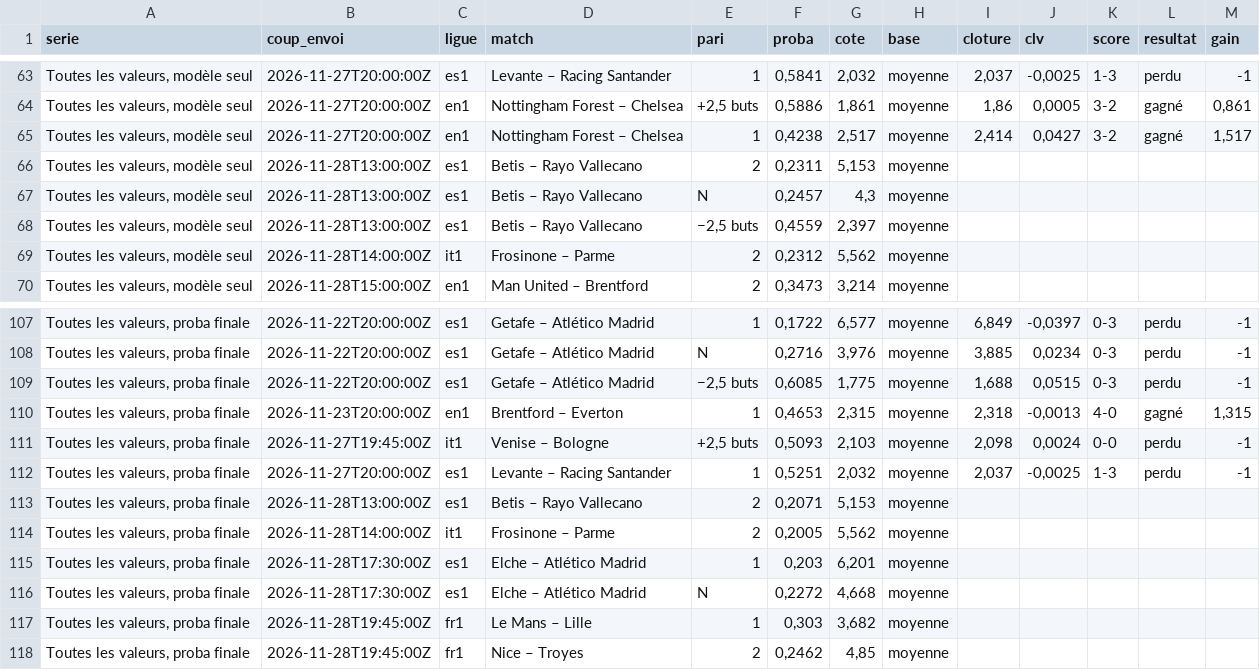
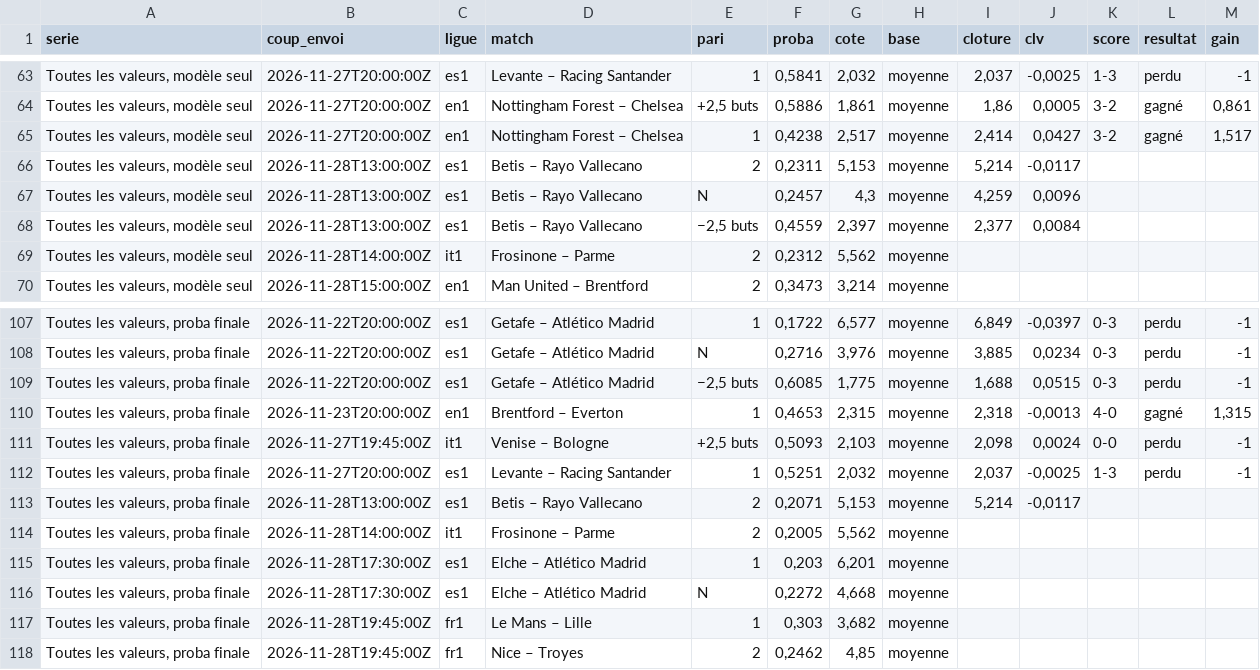
Before and after one commit to maximeolejniczak293-lang/cotejuste, a CSV file: data/paris.csv, drawn as a sheet; only a part is shown, gaps mark what is left out.

```diff
--- a/data/paris.csv
+++ b/data/paris.csv
@@ -65,5 +65,5 @@ Toutes les valeurs, modèle seul;2026-11-27T20:00:00Z;en1;Nottingham Forest –
 Toutes les valeurs, modèle seul;2026-11-27T20:00:00Z;en1;Nottingham Forest – Chelsea;1;0,4238;2,517;moyenne;2,414;0,0427;3-2;gagné;1,517
-Toutes les valeurs, modèle seul;2026-11-28T13:00:00Z;es1;Betis – Rayo Vallecano;2;0,2311;5,153;moyenne;;;;;
-Toutes les valeurs, modèle seul;2026-11-28T13:00:00Z;es1;Betis – Rayo Vallecano;N;0,2457;4,3;moyenne;;;;;
-Toutes les valeurs, modèle seul;2026-11-28T13:00:00Z;es1;Betis – Rayo Vallecano;−2,5 buts;0,4559;2,397;moyenne;;;;;
+Toutes les valeurs, modèle seul;2026-11-28T13:00:00Z;es1;Betis – Rayo Vallecano;2;0,2311;5,153;moyenne;5,214;-0,0117;;;
+Toutes les valeurs, modèle seul;2026-11-28T13:00:00Z;es1;Betis – Rayo Vallecano;N;0,2457;4,3;moyenne;4,259;0,0096;;;
+Toutes les valeurs, modèle seul;2026-11-28T13:00:00Z;es1;Betis – Rayo Vallecano;−2,5 buts;0,4559;2,397;moyenne;2,377;0,0084;;;
 Toutes les valeurs, modèle seul;2026-11-28T14:00:00Z;it1;Frosinone – Parme;2;0,2312;5,562;moyenne;;;;;
@@ -112,3 +112,3 @@ Toutes les valeurs, proba finale;2026-11-27T19:45:00Z;it1;Venise – Bologne;+2,
 Toutes les valeurs, proba finale;2026-11-27T20:00:00Z;es1;Levante – Racing Santander;1;0,5251;2,032;moyenne;2,037;-0,0025;1-3;perdu;-1
-Toutes les valeurs, proba finale;2026-11-28T13:00:00Z;es1;Betis – Rayo Vallecano;2;0,2071;5,153;moyenne;;;;;
+Toutes les valeurs, proba finale;2026-11-28T13:00:00Z;es1;Betis – Rayo Vallecano;2;0,2071;5,153;moyenne;5,214;-0,0117;;;
 Toutes les valeurs, proba finale;2026-11-28T14:00:00Z;it1;Frosinone – Parme;2;0,2005;5,562;moyenne;;;;;
```
Also changed, not shown: data/journal.csv.
